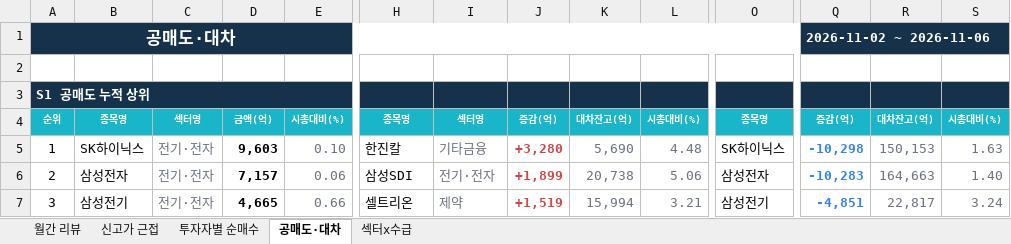
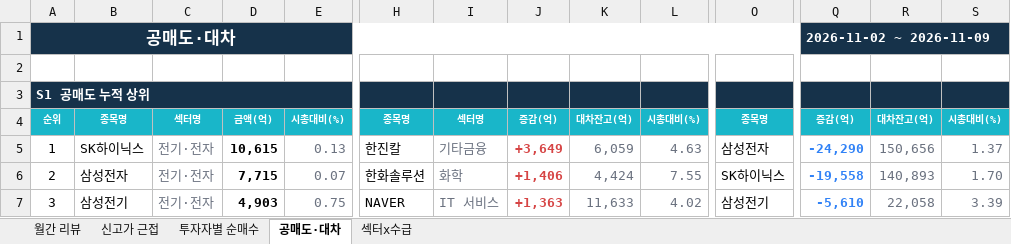
Before and after one commit to jykim0048/backtest_stock, an Excel workbook: public/monthly_review.xlsx, sheet 공매도·대차, drawn as a sheet; only a part is shown, gaps mark what is left out; values as stored, in another font and other column widths than the file's, no borders; the diff covers the shown part only; the diff names each change by its address in the sheet, - before the commit and + after, or states it on an @@ line.

```diff
--- a/public/monthly_review.xlsx (sheet 공매도·대차)
+++ b/public/monthly_review.xlsx (sheet 공매도·대차)
-Q1: 2026-11-02 ~ 2026-11-06
+Q1: 2026-11-02 ~ 2026-11-09
-D5: 9,603
+D5: 10,615
-E5: 0.10
+E5: 0.13
-J5: +3,280
+J5: +3,649
-K5: 5,690
+K5: 6,059
-L5: 4.48
+L5: 4.63
-O5: SK하이닉스
+O5: 삼성전자
-Q5: -10,298
+Q5: -24,290
-R5: 150,153
+R5: 150,656
-S5: 1.63
+S5: 1.37
-D6: 7,157
+D6: 7,715
-E6: 0.06
+E6: 0.07
-H6: 삼성SDI
+H6: 한화솔루션
-I6: 전기·전자
+I6: 화학
-J6: +1,899
+J6: +1,406
-K6: 20,738
+K6: 4,424
-L6: 5.06
+L6: 7.55
-O6: 삼성전자
+O6: SK하이닉스
-Q6: -10,283
+Q6: -19,558
-R6: 164,663
+R6: 140,893
-S6: 1.40
+S6: 1.70
-D7: 4,665
+D7: 4,903
-E7: 0.66
+E7: 0.75
-H7: 셀트리온
+H7: NAVER
-I7: 제약
+I7: IT 서비스
-J7: +1,519
+J7: +1,363
-K7: 15,994
+K7: 11,633
-L7: 3.21
+L7: 4.02
-Q7: -4,851
+Q7: -5,610
-R7: 22,817
+R7: 22,058
-S7: 3.24
+S7: 3.39
```
Also changed, not shown: 80 edited cells elsewhere in this sheet, sheet 섹터x수급, sheet 월간 리뷰, sheet 신고가 근접, sheet 투자자별 순매수, public/reports/monthly_review/2026-11.xlsx, 3 other files.
